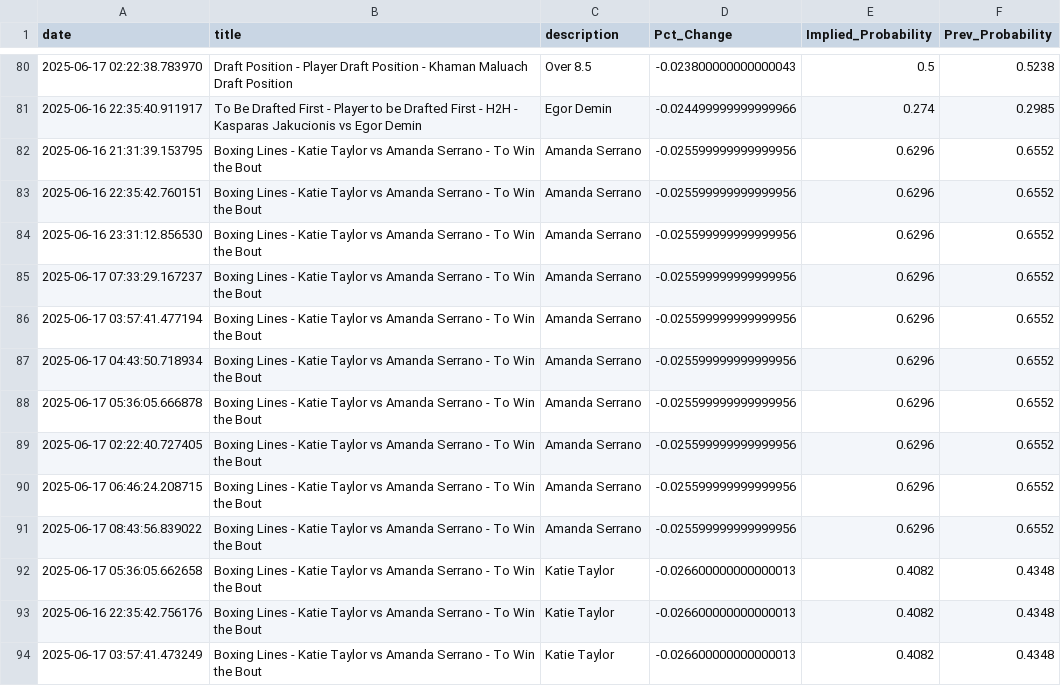
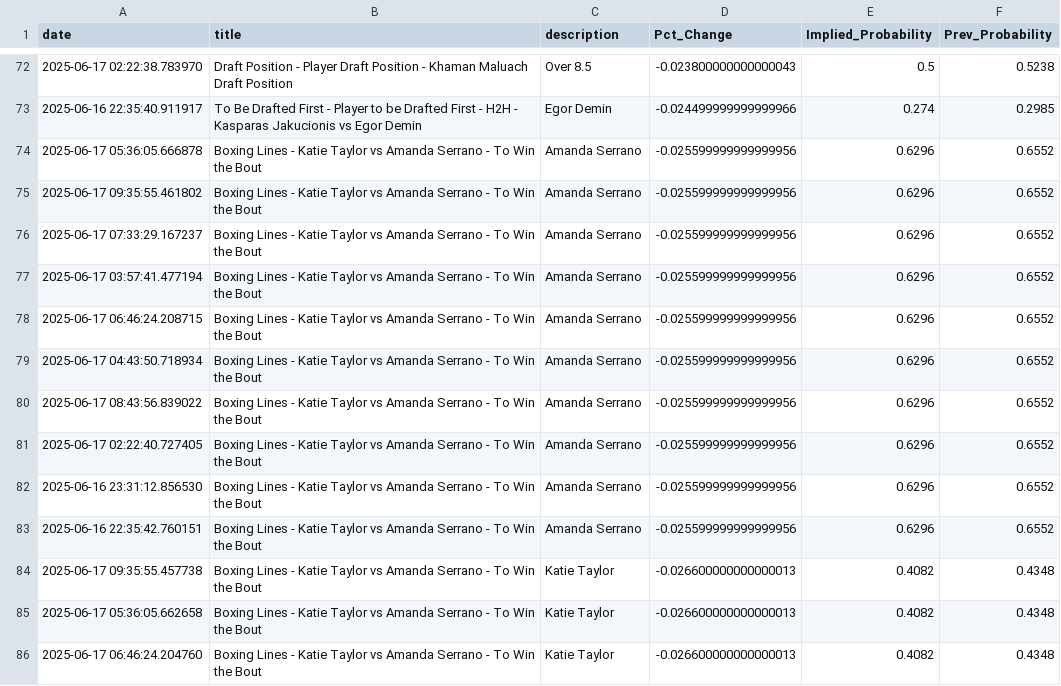
Before and after one commit to aaroncolesmith/data_bovada, a CSV file: data/bovada_scatter.csv, drawn as a sheet; only a part is shown, gaps mark what is left out; the shorter side is filled out with more unchanged rows; the diff covers the shown part only.

Commit message:
Update data

```diff
--- a/data/bovada_scatter.csv
+++ b/data/bovada_scatter.csv
@@ -81,12 +73,14 @@ date,title,description,Pct_Change,Implied_Probability,Prev_Probability
 2025-06-16 22:35:40.911917,To Be Drafted First - Player to be Drafted First - H2H - Kasparas Jakucionis vs Egor Demin,Egor Demin,-0.024499999999999966,0.274,0.2985
-2025-06-16 21:31:39.153795,Boxing Lines - Katie Taylor vs Amanda Serrano - To Win the Bout,Amanda Serrano,-0.025599999999999956,0.6296,0.6552
-2025-06-16 22:35:42.760151,Boxing Lines - Katie Taylor vs Amanda Serrano - To Win the Bout,Amanda Serrano,-0.025599999999999956,0.6296,0.6552
-2025-06-16 23:31:12.856530,Boxing Lines - Katie Taylor vs Amanda Serrano - To Win the Bout,Amanda Serrano,-0.025599999999999956,0.6296,0.6552
+2025-06-17 05:36:05.666878,Boxing Lines - Katie Taylor vs Amanda Serrano - To Win the Bout,Amanda Serrano,-0.025599999999999956,0.6296,0.6552
+2025-06-17 09:35:55.461802,Boxing Lines - Katie Taylor vs Amanda Serrano - To Win the Bout,Amanda Serrano,-0.025599999999999956,0.6296,0.6552
 2025-06-17 07:33:29.167237,Boxing Lines - Katie Taylor vs Amanda Serrano - To Win the Bout,Amanda Serrano,-0.025599999999999956,0.6296,0.6552
 2025-06-17 03:57:41.477194,Boxing Lines - Katie Taylor vs Amanda Serrano - To Win the Bout,Amanda Serrano,-0.025599999999999956,0.6296,0.6552
+2025-06-17 06:46:24.208715,Boxing Lines - Katie Taylor vs Amanda Serrano - To Win the Bout,Amanda Serrano,-0.025599999999999956,0.6296,0.6552
 2025-06-17 04:43:50.718934,Boxing Lines - Katie Taylor vs Amanda Serrano - To Win the Bout,Amanda Serrano,-0.025599999999999956,0.6296,0.6552
-2025-06-17 05:36:05.666878,Boxing Lines - Katie Taylor vs Amanda Serrano - To Win the Bout,Amanda Serrano,-0.025599999999999956,0.6296,0.6552
+2025-06-17 08:43:56.839022,Boxing Lines - Katie Taylor vs Amanda Serrano - To Win the Bout,Amanda Serrano,-0.025599999999999956,0.6296,0.6552
 2025-06-17 02:22:40.727405,Boxing Lines - Katie Taylor vs Amanda Serrano - To Win the Bout,Amanda Serrano,-0.025599999999999956,0.6296,0.6552
-2025-06-17 06:46:24.208715,Boxing Lines - Katie Taylor vs Amanda Serrano - To Win the Bout,Amanda Serrano,-0.025599999999999956,0.6296,0.6552
-2025-06-17 08:43:56.839022,Boxing Lines - Katie Taylor vs Amanda Serrano - To Win the Bout,Amanda Serrano,-0.025599999999999956,0.6296,0.6552
+2025-06-16 23:31:12.856530,Boxing Lines - Katie Taylor vs Amanda Serrano - To Win the Bout,Amanda Serrano,-0.025599999999999956,0.6296,0.6552
+2025-06-16 22:35:42.760151,Boxing Lines - Katie Taylor vs Amanda Serrano - To Win the Bout,Amanda Serrano,-0.025599999999999956,0.6296,0.6552
+2025-06-17 09:35:55.457738,Boxing Lines - Katie Taylor vs Amanda Serrano - To Win the Bout,Katie Taylor,-0.026600000000000013,0.4082,0.4348
 2025-06-17 05:36:05.662658,Boxing Lines - Katie Taylor vs Amanda Serrano - To Win the Bout,Katie Taylor,-0.026600000000000013,0.4082,0.4348
+2025-06-17 06:46:24.204760,Boxing Lines - Katie Taylor vs Amanda Serrano - To Win the Bout,Katie Taylor,-0.026600000000000013,0.4082,0.4348
```
Also changed, not shown: 3 added rows, 16 removed rows, 18 moved rows and 4 edited cells elsewhere in this file, 1 other file.
